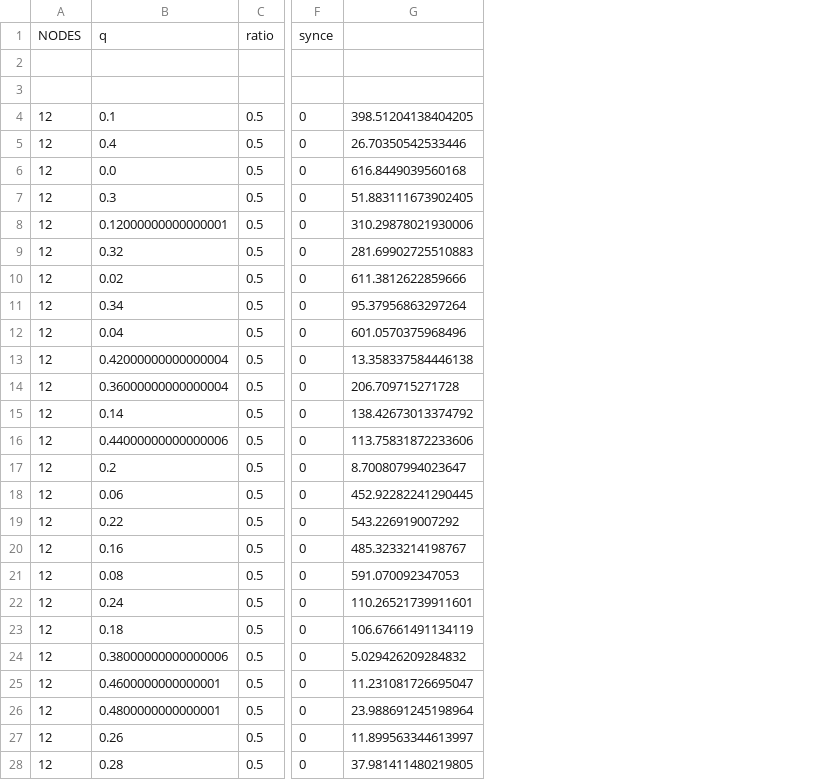
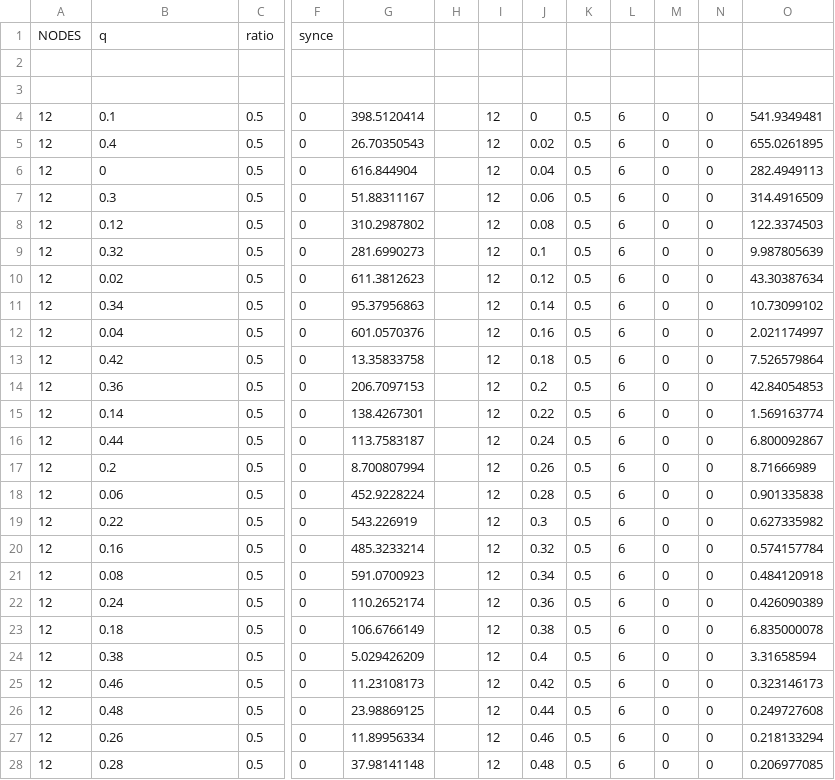
Before and after one commit to ADVIKBAHADUR/AdaptiveNetworks, a CSV file: plots_fixed_selection/data.csv, drawn as a sheet; only a part is shown, gaps mark what is left out; removed rows and columns are numbered as before the commit, all else as after; the diff names each change by its address in the sheet, - before the commit and + after, or states it on an @@ line.

```diff
--- a/plots_fixed_selection/data.csv
+++ b/plots_fixed_selection/data.csv
-column G, rows 4-28: 398.51204138404205 | 26.70350542533446 | 616.8449039560168 | 51.883111673902405 | 310.29878021930006 | 281.69902725510883 | 611.3812622859666 | 95.37956863297264 | 601.0570375968496 | 13.358337584446138 | 206.709715271728 | 138.42673013374792 | 113.75831872233606 | 8.700807994023647 | 452.92282241290445 | 543.226919007292 | 485.3233214198767 | 591.070092347053 | 110.26521739911601 | 106.67661491134119 | 5.029426209284832 | 11.231081726695047 | 23.988691245198964 | 11.899563344613997 | 37.981411480219805
+column G, rows 4-28: 398.5120414 | 26.70350543 | 616.844904 | 51.88311167 | 310.2987802 | 281.6990273 | 611.3812623 | 95.37956863 | 601.0570376 | 13.35833758 | 206.7097153 | 138.4267301 | 113.7583187 | 8.700807994 | 452.9228224 | 543.226919 | 485.3233214 | 591.0700923 | 110.2652174 | 106.6766149 | 5.029426209 | 11.23108173 | 23.98869125 | 11.89956334 | 37.98141148
+column H, empty
+column I, rows 4-28: all 12
+column J, rows 4-28: 0 | 0.02 | 0.04 | 0.06 | 0.08 | 0.1 | 0.12 | 0.14 | 0.16 | 0.18 | 0.2 | 0.22 | 0.24 | 0.26 | 0.28 | 0.3 | 0.32 | 0.34 | 0.36 | 0.38 | 0.4 | 0.42 | 0.44 | 0.46 | 0.48
+column K, rows 4-28: all 0.5
+column L, rows 4-28: all 6
+column M, rows 4-28: all 0
+column N, rows 4-28: all 0
+column O, rows 4-28: 541.9349481 | 655.0261895 | 282.4949113 | 314.4916509 | 122.3374503 | 9.987805639 | 43.30387634 | 10.73099102 | 2.021174997 | 7.526579864 | 42.84054853 | 1.569163774 | 6.800092867 | 8.71666989 | 0.901335838 | 0.627335982 | 0.574157784 | 0.484120918 | 0.426090389 | 6.835000078 | 3.31658594 | 0.323146173 | 0.249727608 | 0.218133294 | 0.206977085
-B6: 0.0
+B6: 0
-B8: 0.12000000000000001
+B8: 0.12
-B13: 0.42000000000000004
+B13: 0.42
-B14: 0.36000000000000004
+B14: 0.36
-B16: 0.44000000000000006
+B16: 0.44
-B24: 0.38000000000000006
+B24: 0.38
-B25: 0.4600000000000001
+B25: 0.46
-B26: 0.4800000000000001
+B26: 0.48
```
Also changed, not shown: plots_fixed_selection-0.75/data.csv, 53 other files.
